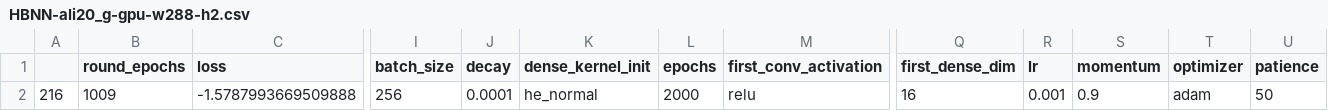
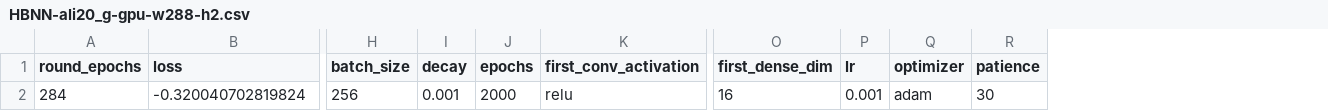
Before and after one commit to andreareds/GreenUncertaintyForecaster, a CSV file: hyperparams/HBNN-ali20_g-gpu-w288-h2.csv, drawn as a sheet; only a part is shown, gaps mark what is left out; removed rows and columns are numbered as before the commit, all else as after; rows hold the shown columns only; the diff names each change by its address in the sheet, - before the commit and + after, or states it on an @@ line.

Commit message:
Found best hypers for hbnn and flbnn

```diff
--- a/hyperparams/HBNN-ali20_g-gpu-w288-h2.csv
+++ b/hyperparams/HBNN-ali20_g-gpu-w288-h2.csv
-column A, empty
-column K (dense_kernel_init), empty
-column S (momentum), empty
-row 2: 216 | 1009 | -1.5787993669509888 | 256 | 0.0001 | he_normal | 2000 | relu | 16 | 0.001 | 0.9 | adam | 50
+row 2: 284 | -0.320040702819824 | 256 | 0.001 | 2000 | relu | 16 | 0.001 | adam | 30
```
Also changed, not shown: 4 other files.
